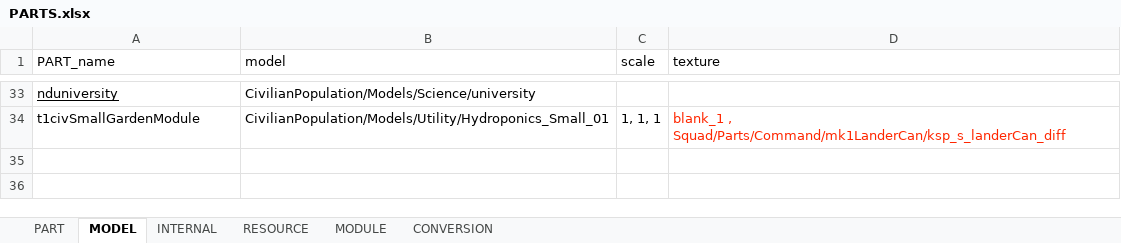
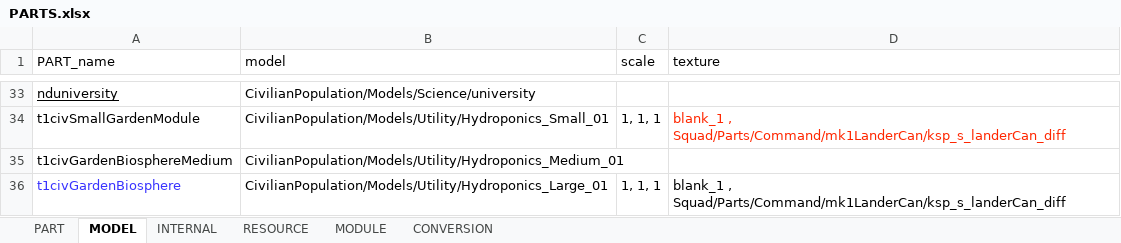
Before and after one commit to linuxgurugamer/CivilianPopulation, an Excel workbook: parts/src/main/resources/PARTS.xlsx, sheet MODEL, drawn as a sheet; only a part is shown, gaps mark what is left out; values as stored, in another font and other column widths than the file's, no borders; the diff names each change by its address in the sheet, - before the commit and + after, or states it on an @@ line.

Commit message:
Added t1civGardenBiosphereMedium & t1civGardenBiosphere

```diff
--- a/parts/src/main/resources/PARTS.xlsx (sheet MODEL)
+++ b/parts/src/main/resources/PARTS.xlsx (sheet MODEL)
+row 35: t1civGardenBiosphereMedium | CivilianPopulation/Models/Utility/Hydroponics_Medium_01
+row 36: t1civGardenBiosphere | CivilianPopulation/Models/Utility/Hydroponics_Large_01 | 1, 1, 1 | blank_1 , Squad/Parts/Command/mk1LanderCan/ksp_s_landerCan_diff
```
Also changed, not shown: sheet PART, sheet RESOURCE, 11 other files.
